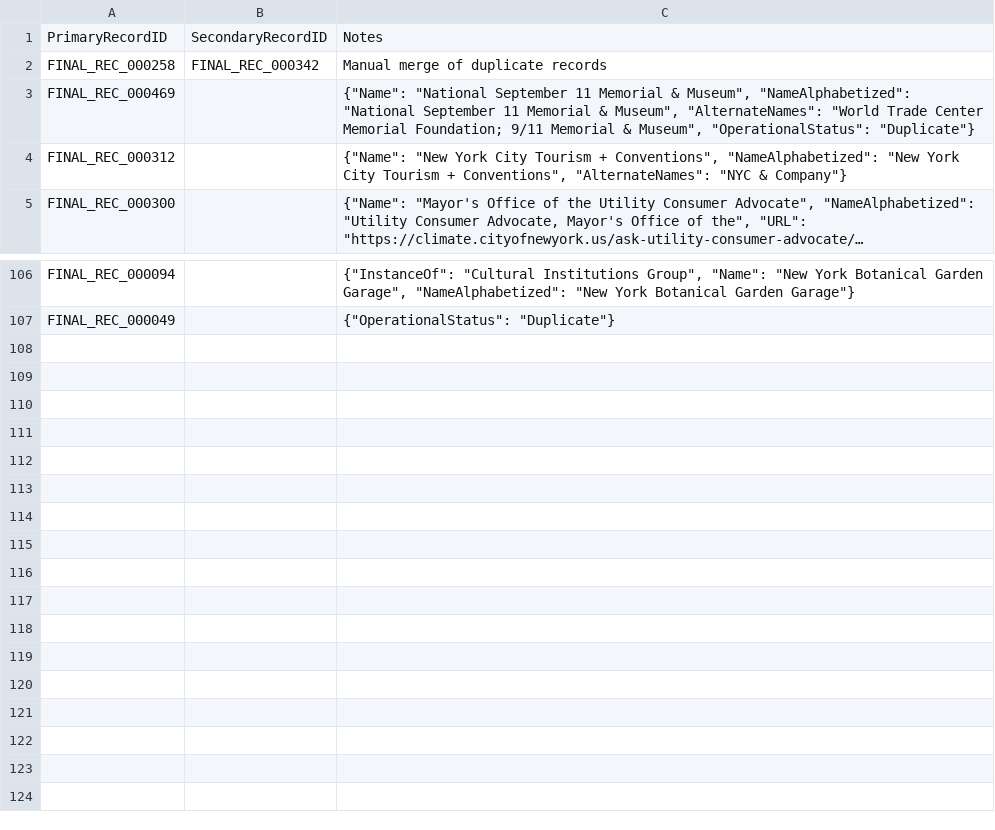
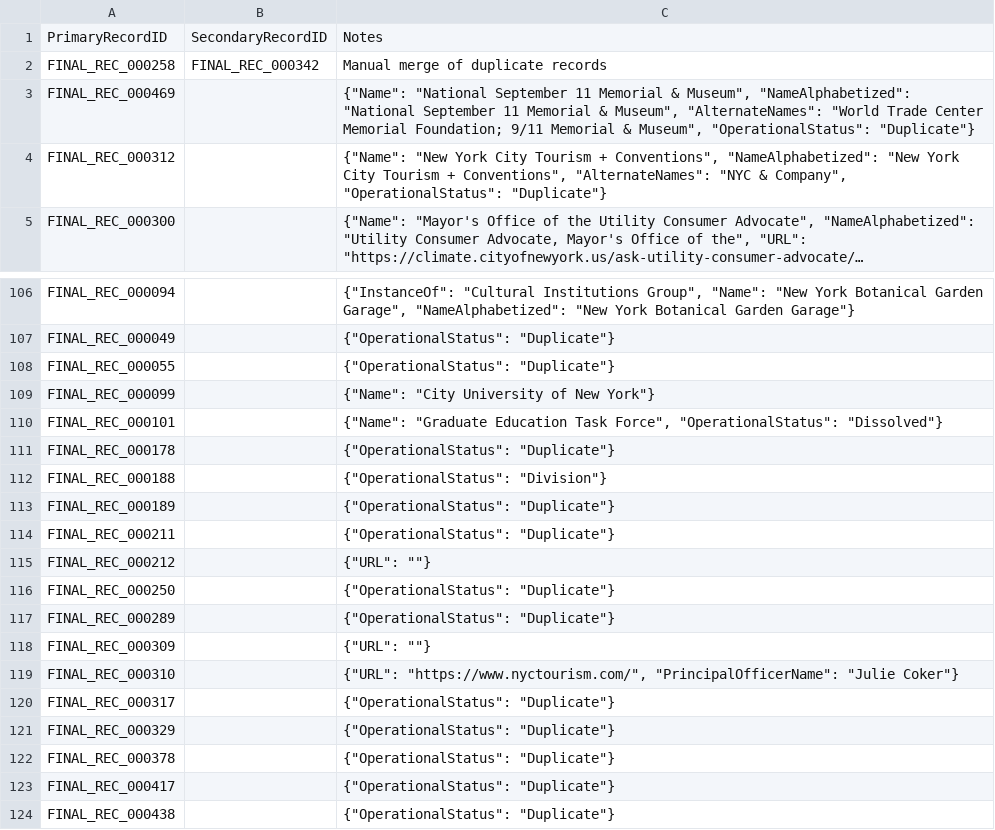
Before and after one commit to MODA-NYC/Agency-Name-Project, a CSV file: data/manual_overrides.csv, drawn as a sheet; only a part is shown, gaps mark what is left out; long unchanged cells end in …; the diff names each change by its address in the sheet, - before the commit and + after, or states it on an @@ line.

```diff
--- a/data/manual_overrides.csv
+++ b/data/manual_overrides.csv
-C4: …"NYC & Company"}
+C4: …"NYC & Company", "OperationalStatus": "Duplicate"}
+row 108: FINAL_REC_000055 |  | {"OperationalStatus": "Duplicate"}
+row 109: FINAL_REC_000099 |  | {"Name": "City University of New York"}
+row 110: FINAL_REC_000101 |  | {"Name": "Graduate Education Task Force", "OperationalStatus": "Dissolved"}
+row 111: FINAL_REC_000178 |  | {"OperationalStatus": "Duplicate"}
+row 112: FINAL_REC_000188 |  | {"OperationalStatus": "Division"}
+row 113: FINAL_REC_000189 |  | {"OperationalStatus": "Duplicate"}
+row 114: FINAL_REC_000211 |  | {"OperationalStatus": "Duplicate"}
+row 115: FINAL_REC_000212 |  | {"URL": ""}
+row 116: FINAL_REC_000250 |  | {"OperationalStatus": "Duplicate"}
+row 117: FINAL_REC_000289 |  | {"OperationalStatus": "Duplicate"}
+row 118: FINAL_REC_000309 |  | {"URL": ""}
+row 119: FINAL_REC_000310 |  | {"URL": "https://www.nyctourism.com/", "PrincipalOfficerName": "Julie Coker"}
+row 120: FINAL_REC_000317 |  | {"OperationalStatus": "Duplicate"}
+row 121: FINAL_REC_000329 |  | {"OperationalStatus": "Duplicate"}
+row 122: FINAL_REC_000378 |  | {"OperationalStatus": "Duplicate"}
+row 123: FINAL_REC_000417 |  | {"OperationalStatus": "Duplicate"}
+row 124: FINAL_REC_000438 |  | {"OperationalStatus": "Duplicate"}
```
Also changed, not shown: data/exports/full_dataset.csv.
